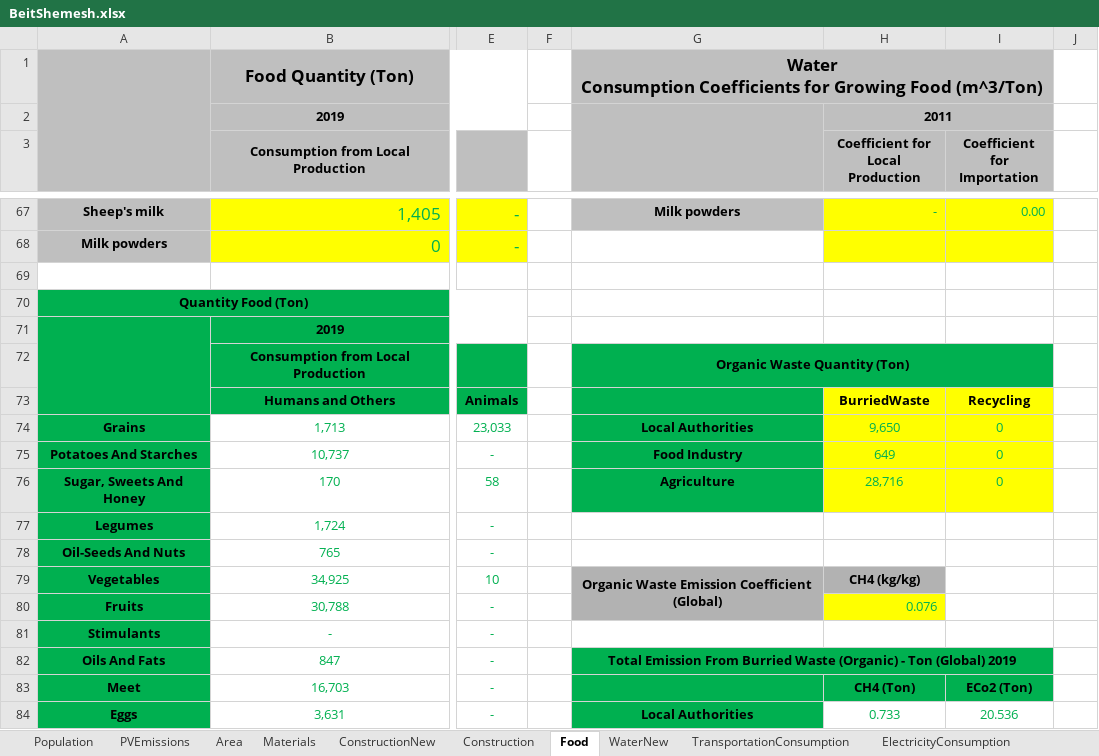
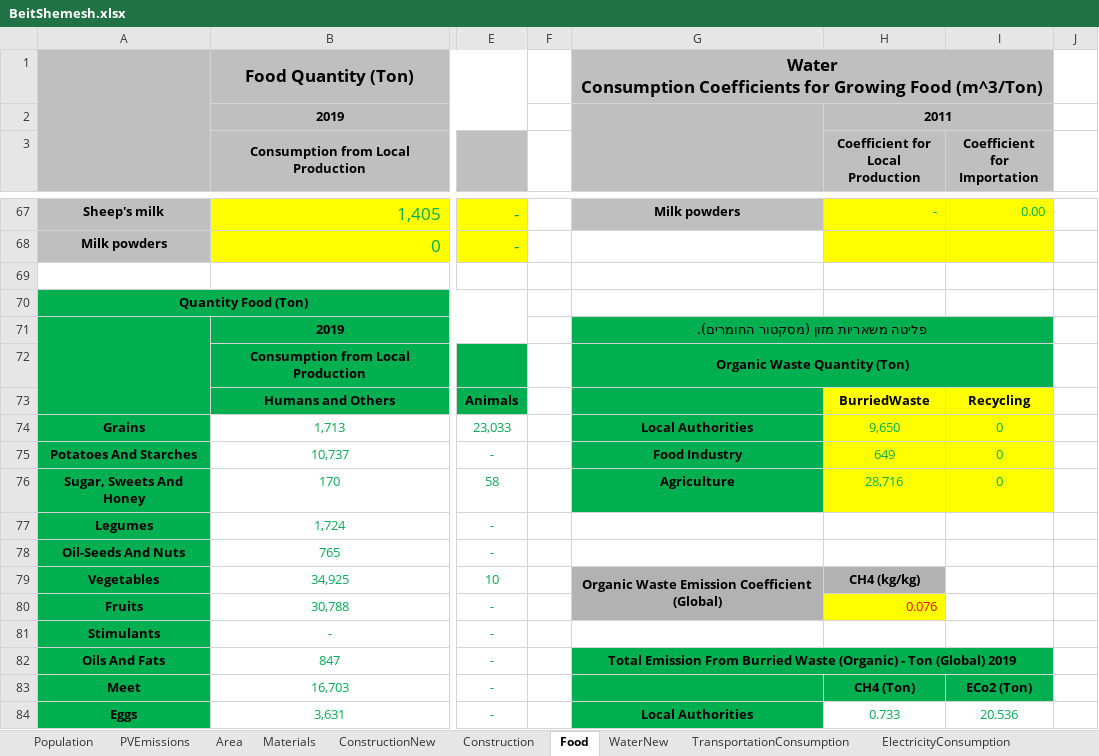
Before and after one commit to LidorTzur/NewVersionCities_Partial, an Excel workbook: Data/BeitShemesh.xlsx, sheet Food, drawn as a sheet; only a part is shown, gaps mark what is left out; values as stored, in another font and other column widths than the file's, no borders; charts and pictures not drawn; the diff names each change by its address in the sheet, - before the commit and + after, or states it on an @@ line.

```diff
--- a/Data/BeitShemesh.xlsx (sheet Food)
+++ b/Data/BeitShemesh.xlsx (sheet Food)
-G71: (empty)
+G71: פליטה משאריות מזון (מסקטור החומרים).
-G71:I71 fill: none
+G71:I71 fill: #00B050
+G71:I71 merged
-H80 text colour: #00B050
+H80 text colour: #FF0000
```
Also changed, not shown: sheet Materials, sheet ElectricityManufactureEmissions, sheet ElectricityConsumption, formulas that keep their value, charts or pictures, Data/BeerSheva.xlsx, Data/RishonLeZion.xlsx, 48 other files.
